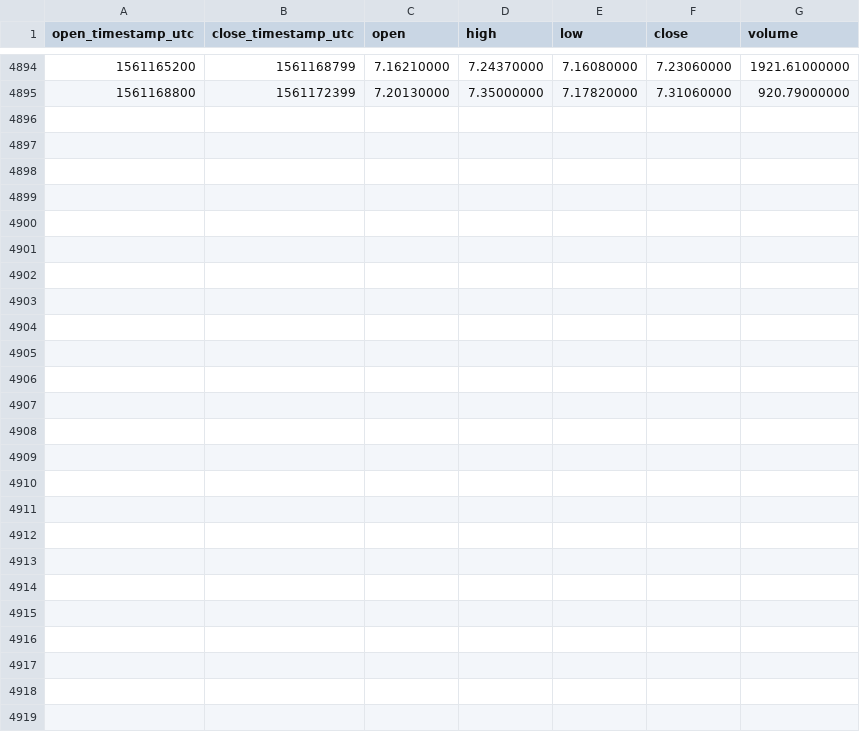
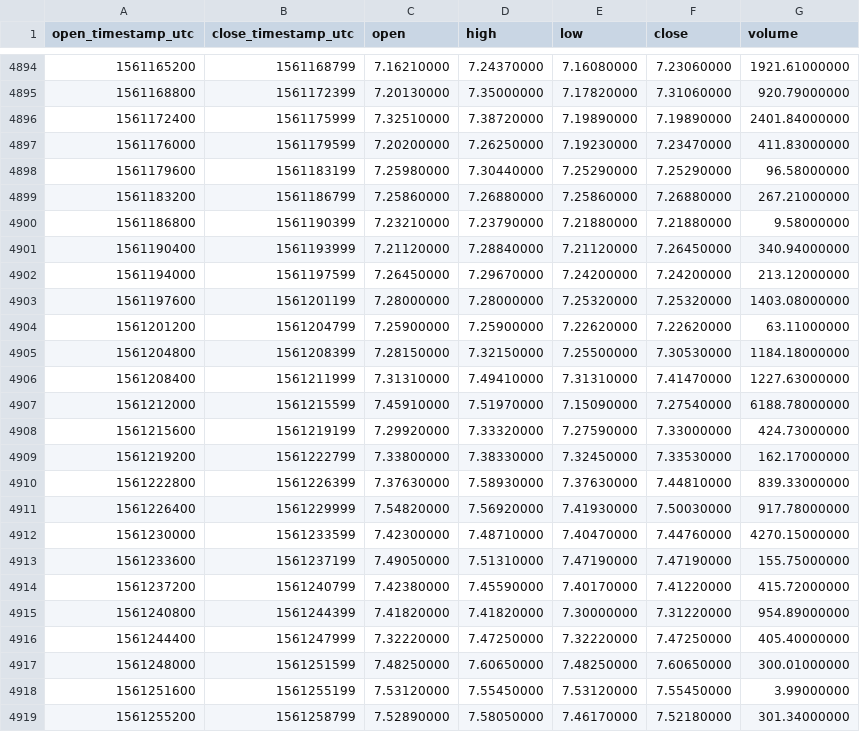
Before and after one commit to cryptobigbro/binance-EOSPAX, a CSV file: binance-EOSPAX-1h.csv, drawn as a sheet; only a part is shown, gaps mark what is left out.

Commit message:
Update OHLCV data.

```diff
--- a/binance-EOSPAX-1h.csv
+++ b/binance-EOSPAX-1h.csv
@@ -4895 +4895,25 @@ open_timestamp_utc,close_timestamp_utc,open,high,low,close,volume
 1561168800,1561172399,7.20130000,7.35000000,7.17820000,7.31060000,920.79000000
+1561172400,1561175999,7.32510000,7.38720000,7.19890000,7.19890000,2401.84000000
+1561176000,1561179599,7.20200000,7.26250000,7.19230000,7.23470000,411.83000000
+1561179600,1561183199,7.25980000,7.30440000,7.25290000,7.25290000,96.58000000
+1561183200,1561186799,7.25860000,7.26880000,7.25860000,7.26880000,267.21000000
+1561186800,1561190399,7.23210000,7.23790000,7.21880000,7.21880000,9.58000000
+1561190400,1561193999,7.21120000,7.28840000,7.21120000,7.26450000,340.94000000
+1561194000,1561197599,7.26450000,7.29670000,7.24200000,7.24200000,213.12000000
+1561197600,1561201199,7.28000000,7.28000000,7.25320000,7.25320000,1403.08000000
+1561201200,1561204799,7.25900000,7.25900000,7.22620000,7.22620000,63.11000000
+1561204800,1561208399,7.28150000,7.32150000,7.25500000,7.30530000,1184.18000000
+1561208400,1561211999,7.31310000,7.49410000,7.31310000,7.41470000,1227.63000000
+1561212000,1561215599,7.45910000,7.51970000,7.15090000,7.27540000,6188.78000000
+1561215600,1561219199,7.29920000,7.33320000,7.27590000,7.33000000,424.73000000
+1561219200,1561222799,7.33800000,7.38330000,7.32450000,7.33530000,162.17000000
+1561222800,1561226399,7.37630000,7.58930000,7.37630000,7.44810000,839.33000000
+1561226400,1561229999,7.54820000,7.56920000,7.41930000,7.50030000,917.78000000
+1561230000,1561233599,7.42300000,7.48710000,7.40470000,7.44760000,4270.15000000
+1561233600,1561237199,7.49050000,7.51310000,7.47190000,7.47190000,155.75000000
+1561237200,1561240799,7.42380000,7.45590000,7.40170000,7.41220000,415.72000000
+1561240800,1561244399,7.41820000,7.41820000,7.30000000,7.31220000,954.89000000
+1561244400,1561247999,7.32220000,7.47250000,7.32220000,7.47250000,405.40000000
+1561248000,1561251599,7.48250000,7.60650000,7.48250000,7.60650000,300.01000000
+1561251600,1561255199,7.53120000,7.55450000,7.53120000,7.55450000,3.99000000
+1561255200,1561258799,7.52890000,7.58050000,7.46170000,7.52180000,301.34000000
```
Also changed, not shown: binance-EOSPAX-1d.csv.
